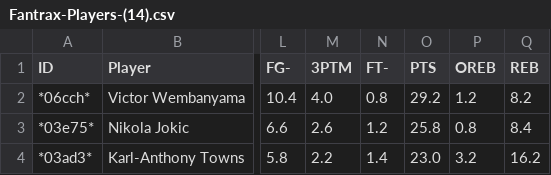
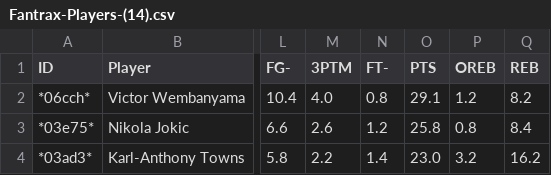
Before and after one commit to lwackahg/Fantasy-Project, a CSV file: CascadeProjects/windsurf-project/fantasy-trade-analyzer/data/Fantrax-Players-(14).csv, drawn as a sheet; only a part is shown, gaps mark what is left out; the diff names each change by its address in the sheet, - before the commit and + after, or states it on an @@ line.

```diff
--- a/CascadeProjects/windsurf-project/fantasy-trade-analyzer/data/Fantrax-Players-(14).csv
+++ b/CascadeProjects/windsurf-project/fantasy-trade-analyzer/data/Fantrax-Players-(14).csv
-O2 (PTS): 29.2
+O2 (PTS): 29.1
```
Also changed, not shown: CascadeProjects/windsurf-project/fantasy-trade-analyzer/data/Fantrax-Players-(30).csv, CascadeProjects/windsurf-project/fantasy-trade-analyzer/data/Fantrax-Players-(7).csv, 2 other files.
